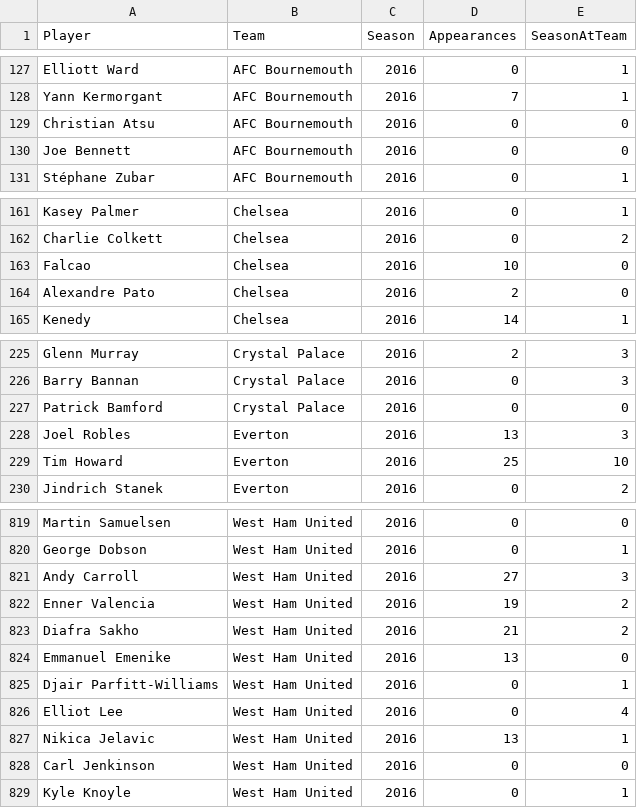
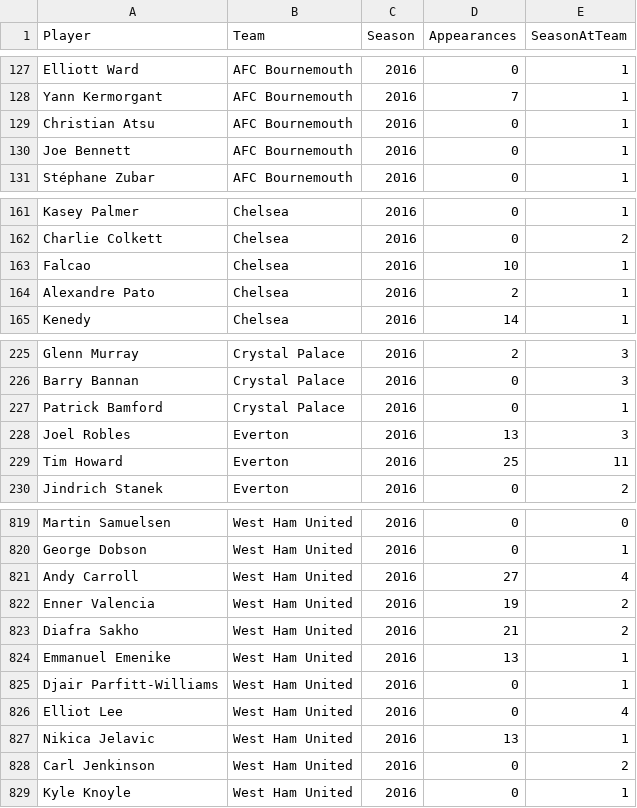
Before and after one commit to birkirbrynjarsson/VIFG_datascraping, a CSV file: epl_data/2016.csv, drawn as a sheet; only a part is shown, gaps mark what is left out; the diff covers the shown part only.

```diff
--- a/epl_data/2016.csv
+++ b/epl_data/2016.csv
@@ -128,4 +128,4 @@ Elliott Ward,AFC Bournemouth,2016,0,1
 Yann Kermorgant,AFC Bournemouth,2016,7,1
-Christian Atsu,AFC Bournemouth,2016,0,0
-Joe Bennett,AFC Bournemouth,2016,0,0
+Christian Atsu,AFC Bournemouth,2016,0,1
+Joe Bennett,AFC Bournemouth,2016,0,1
 Stéphane Zubar,AFC Bournemouth,2016,0,1
@@ -162,4 +162,4 @@ Kasey Palmer,Chelsea,2016,0,1
 Charlie Colkett,Chelsea,2016,0,2
-Falcao,Chelsea,2016,10,0
-Alexandre Pato,Chelsea,2016,2,0
+Falcao,Chelsea,2016,10,1
+Alexandre Pato,Chelsea,2016,2,1
 Kenedy,Chelsea,2016,14,1
@@ -226,5 +226,5 @@ Glenn Murray,Crystal Palace,2016,2,3
 Barry Bannan,Crystal Palace,2016,0,3
-Patrick Bamford,Crystal Palace,2016,0,0
+Patrick Bamford,Crystal Palace,2016,0,1
 Joel Robles,Everton,2016,13,3
-Tim Howard,Everton,2016,25,10
+Tim Howard,Everton,2016,25,11
 Jindrich Stanek,Everton,2016,0,2
@@ -820,6 +820,6 @@ Martin Samuelsen,West Ham United,2016,0,0
 George Dobson,West Ham United,2016,0,1
-Andy Carroll,West Ham United,2016,27,3
+Andy Carroll,West Ham United,2016,27,4
 Enner Valencia,West Ham United,2016,19,2
 Diafra Sakho,West Ham United,2016,21,2
-Emmanuel Emenike,West Ham United,2016,13,0
+Emmanuel Emenike,West Ham United,2016,13,1
 Djair Parfitt-Williams,West Ham United,2016,0,1
@@ -827,3 +827,3 @@ Elliot Lee,West Ham United,2016,0,4
 Nikica Jelavic,West Ham United,2016,13,1
-Carl Jenkinson,West Ham United,2016,0,0
+Carl Jenkinson,West Ham United,2016,0,2
 Kyle Knoyle,West Ham United,2016,0,1
```
Also changed, not shown: 46 edited cells elsewhere in this file, epl_data/2013.csv, epl_data/2014.csv, 15 other files.
